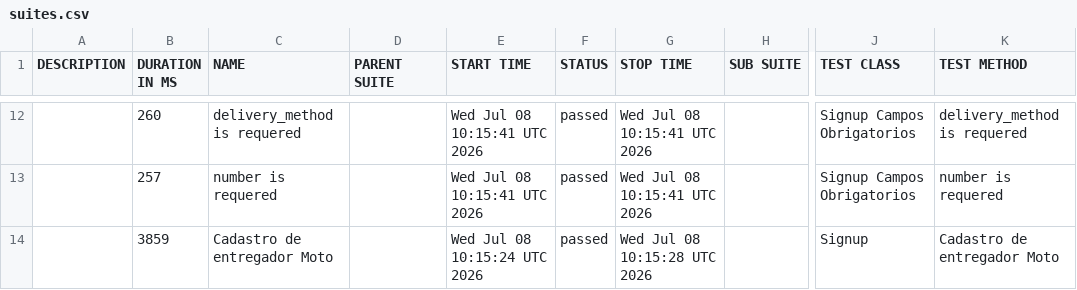
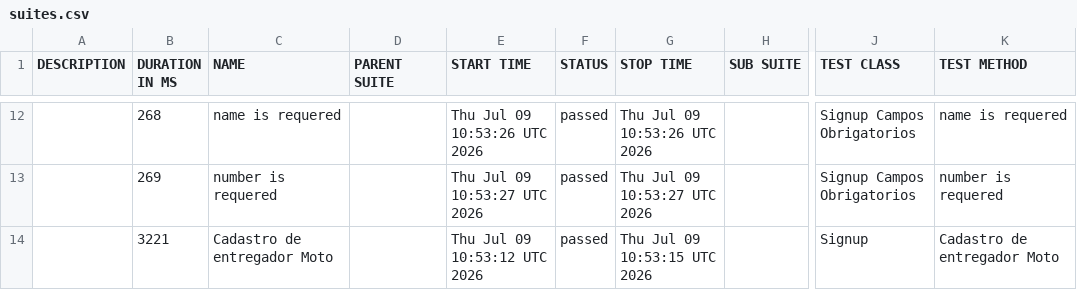
Before and after one commit to diegobbarbosa09/buger-eats-cypress, a CSV file: data/suites.csv, drawn as a sheet; only a part is shown, gaps mark what is left out; the diff covers the shown part only; the diff names each change by its address in the sheet, - before the commit and + after, or states it on an @@ line.

```diff
--- a/data/suites.csv
+++ b/data/suites.csv
-B12 (DURATION IN MS): 260
+B12 (DURATION IN MS): 268
-C12 (NAME): delivery_method is requered
+C12 (NAME): name is requered
-E12 (START TIME): Wed Jul 08 10:15:41 UTC 2026
+E12 (START TIME): Thu Jul 09 10:53:26 UTC 2026
-G12 (STOP TIME): Wed Jul 08 10:15:41 UTC 2026
+G12 (STOP TIME): Thu Jul 09 10:53:26 UTC 2026
-K12 (TEST METHOD): delivery_method is requered
+K12 (TEST METHOD): name is requered
-B13 (DURATION IN MS): 257
+B13 (DURATION IN MS): 269
-E13 (START TIME): Wed Jul 08 10:15:41 UTC 2026
+E13 (START TIME): Thu Jul 09 10:53:27 UTC 2026
-G13 (STOP TIME): Wed Jul 08 10:15:41 UTC 2026
+G13 (STOP TIME): Thu Jul 09 10:53:27 UTC 2026
-B14 (DURATION IN MS): 3859
+B14 (DURATION IN MS): 3221
-E14 (START TIME): Wed Jul 08 10:15:24 UTC 2026
+E14 (START TIME): Thu Jul 09 10:53:12 UTC 2026
-G14 (STOP TIME): Wed Jul 08 10:15:28 UTC 2026
+G14 (STOP TIME): Thu Jul 09 10:53:15 UTC 2026
```
Also changed, not shown: 4 added rows, 4 removed rows and 20 edited cells elsewhere in this file, 40 other files.
